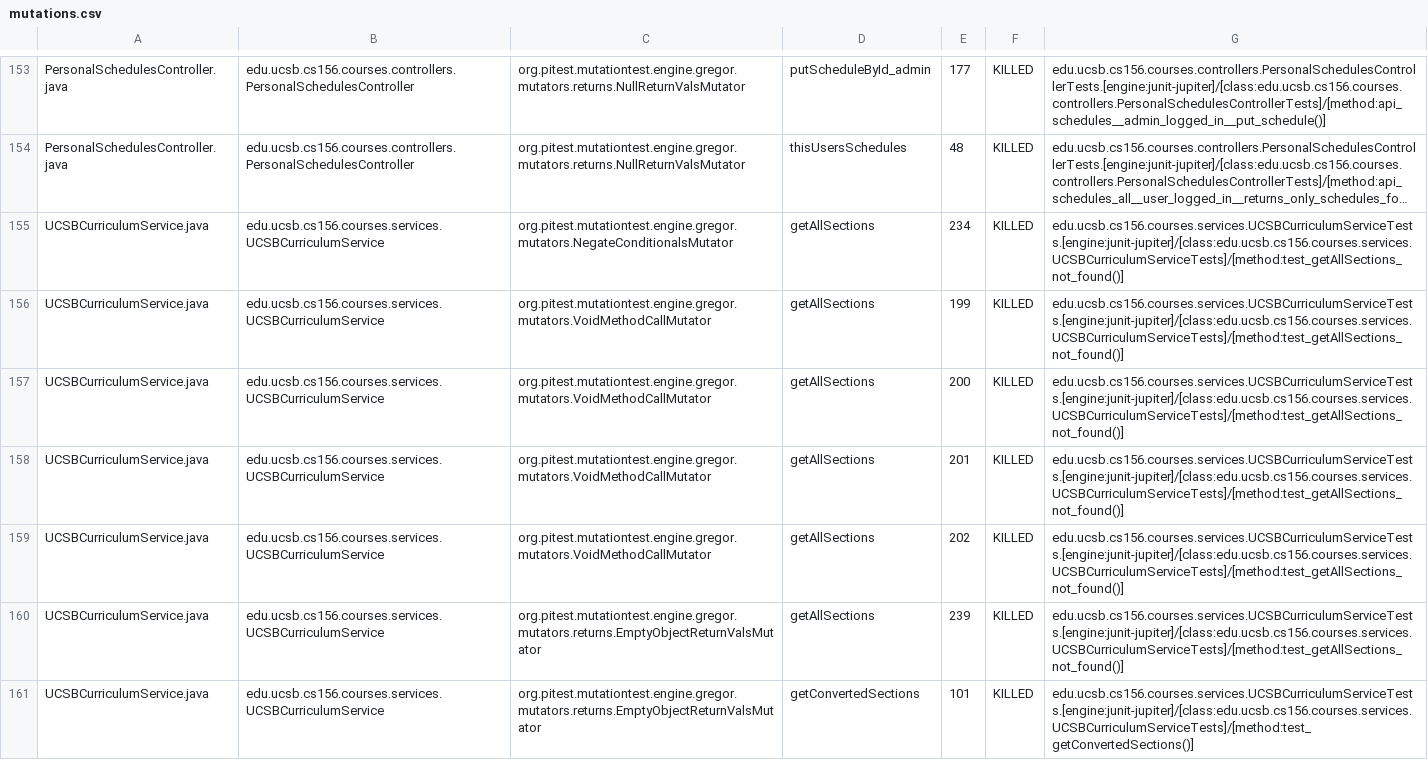
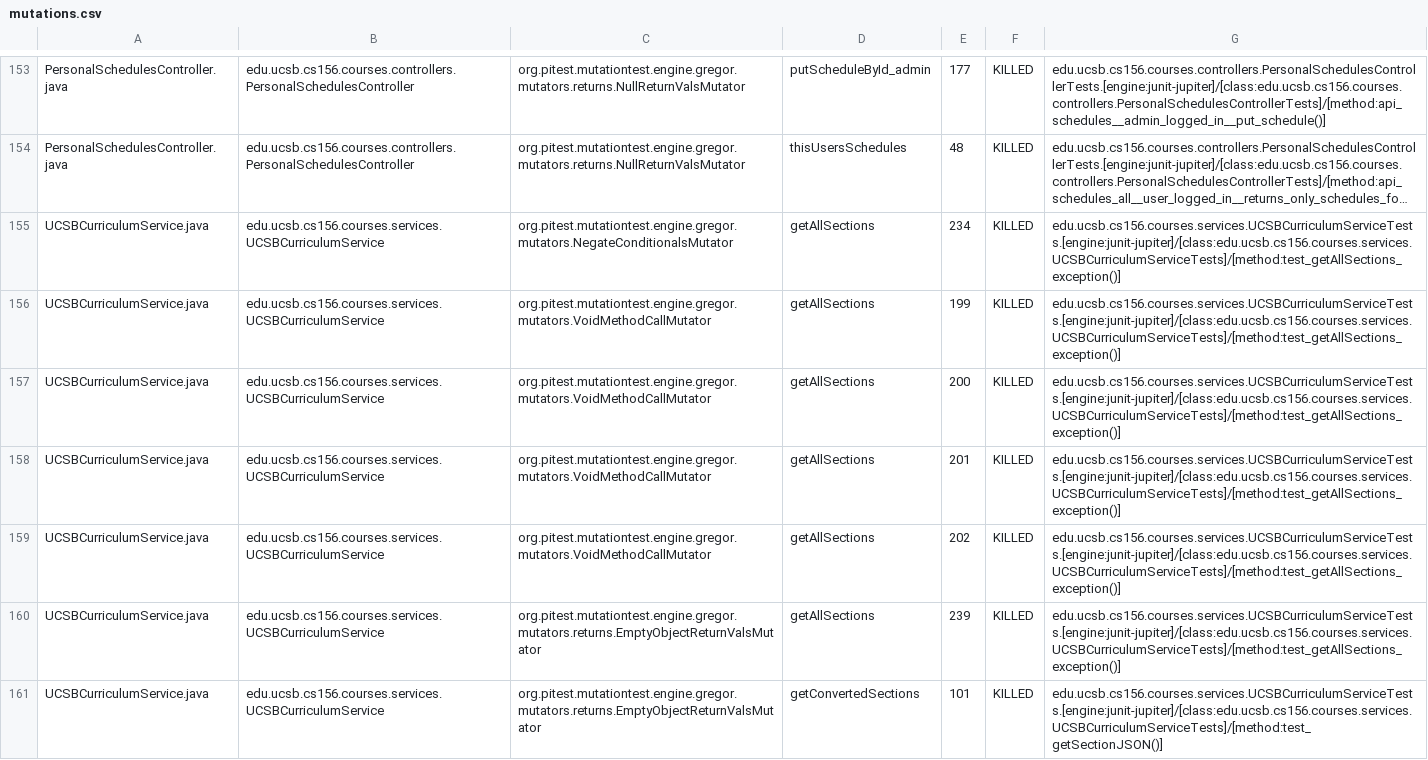
Before and after one commit to ucsb-cs156-f23/proj-courses-f23-7pm-3, a CSV file: prs/27/pitest/mutations.csv, drawn as a sheet; only a part is shown, gaps mark what is left out; long unchanged cells end in …; the diff covers the shown part only; the diff names each change by its address in the sheet, - before the commit and + after, or states it on an @@ line.

Commit message:
Deploying to gh-pages from @ ucsb-cs156-f23/proj-courses-f23-7pm-3@513c328ac4b3dd8564c80f955a3ff94c862c7f0c 🚀

```diff
--- a/prs/27/pitest/mutations.csv
+++ b/prs/27/pitest/mutations.csv
-G155:G160: edu.ucsb.cs156.courses.services.UCSBCurriculumServiceTests.[engine:junit-jupiter]/[class:edu.ucsb.cs156.courses.services.UCSBCurriculumServiceTests]/[method:test_getAllSections_not_found()]
+G155:G160: edu.ucsb.cs156.courses.services.UCSBCurriculumServiceTests.[engine:junit-jupiter]/[class:edu.ucsb.cs156.courses.services.UCSBCurriculumServiceTests]/[method:test_getAllSections_exception()]
-G161: edu.ucsb.cs156.courses.services.UCSBCurriculumServiceTests.[engine:junit-jupiter]/[class:edu.ucsb.cs156.courses.services.UCSBCurriculumServiceTests]/[method:test_getConvertedSections()]
+G161: edu.ucsb.cs156.courses.services.UCSBCurriculumServiceTests.[engine:junit-jupiter]/[class:edu.ucsb.cs156.courses.services.UCSBCurriculumServiceTests]/[method:test_getSectionJSON()]
```
Also changed, not shown: 71 edited cells elsewhere in this file, 39 other files.
